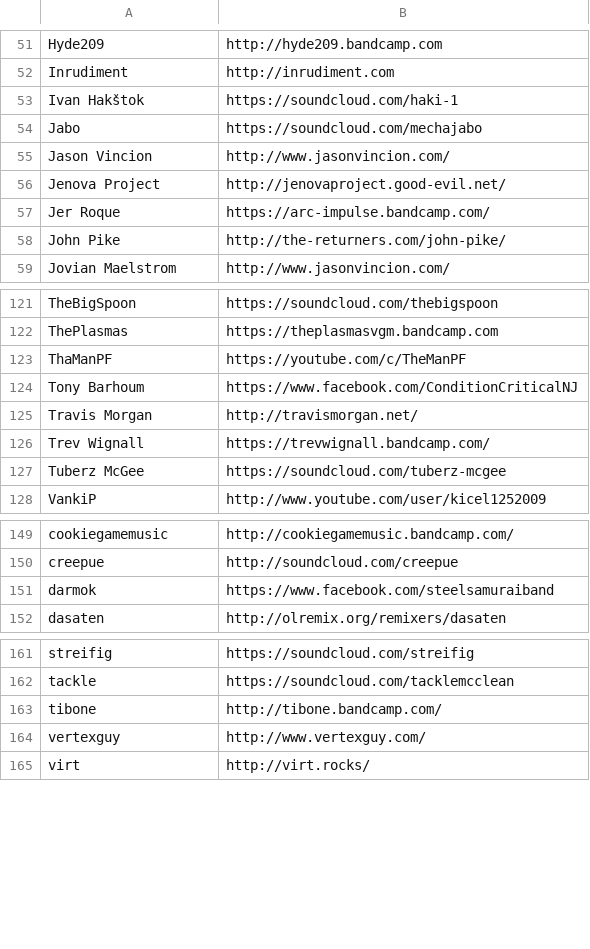
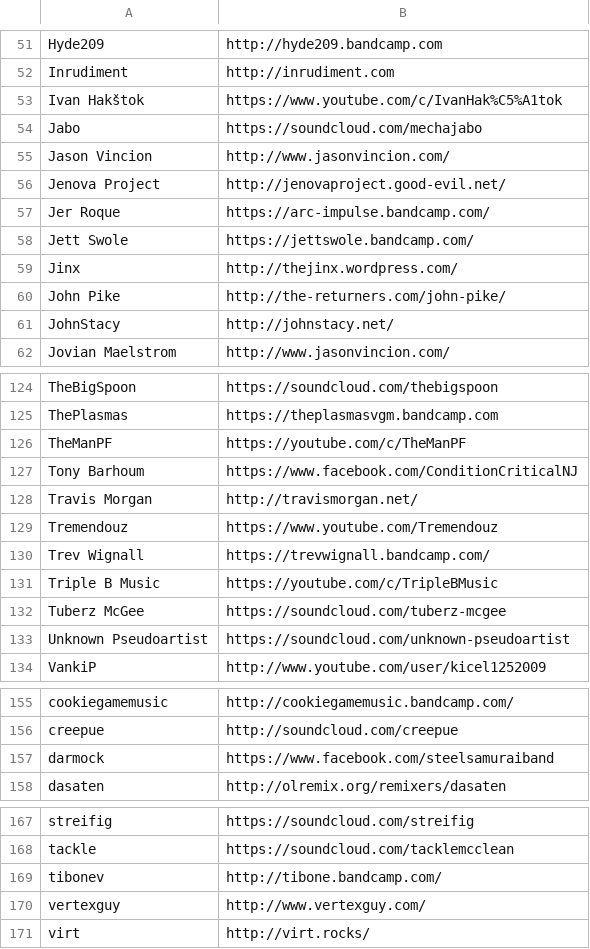
Before and after one commit to adamzap/dwelling-of-duels, a CSV file: artist-links.csv, drawn as a sheet; only a part is shown, gaps mark what is left out.

Commit message:
update artist-links.csv

```diff
--- a/artist-links.csv
+++ b/artist-links.csv
@@ -52,3 +52,3 @@ Hyde209, http://hyde209.bandcamp.com
 Inrudiment, http://inrudiment.com
-Ivan Hakštok, https://soundcloud.com/haki-1
+Ivan Hakštok, https://www.youtube.com/c/IvanHak%C5%A1tok
 Jabo, https://soundcloud.com/mechajabo
@@ -57,3 +57,6 @@ Jenova Project, http://jenovaproject.good-evil.net/
 Jer Roque, https://arc-impulse.bandcamp.com/
+Jett Swole, https://jettswole.bandcamp.com/
+Jinx, http://thejinx.wordpress.com/
 John Pike, http://the-returners.com/john-pike/
+JohnStacy, http://johnstacy.net/
 Jovian Maelstrom, http://www.jasonvincion.com/
@@ -122,7 +125,10 @@ TheBigSpoon, https://soundcloud.com/thebigspoon
 ThePlasmas, https://theplasmasvgm.bandcamp.com
-ThaManPF, https://youtube.com/c/TheManPF
+TheManPF, https://youtube.com/c/TheManPF
 Tony Barhoum, https://www.facebook.com/ConditionCriticalNJ
 Travis Morgan, http://travismorgan.net/
+Tremendouz, https://www.youtube.com/Tremendouz
 Trev Wignall, https://trevwignall.bandcamp.com/
+Triple B Music, https://youtube.com/c/TripleBMusic
 Tuberz McGee, https://soundcloud.com/tuberz-mcgee
+Unknown Pseudoartist, https://soundcloud.com/unknown-pseudoartist
 VankiP, http://www.youtube.com/user/kicel1252009
@@ -150,3 +156,3 @@ cookiegamemusic, http://cookiegamemusic.bandcamp.com/
 creepue, http://soundcloud.com/creepue
-darmok, https://www.facebook.com/steelsamuraiband
+darmock, https://www.facebook.com/steelsamuraiband
 dasaten, http://olremix.org/remixers/dasaten
@@ -162,3 +168,3 @@ streifig, https://soundcloud.com/streifig
 tackle, https://soundcloud.com/tacklemcclean
-tibone, http://tibone.bandcamp.com/
+tibonev, http://tibone.bandcamp.com/
 vertexguy, http://www.vertexguy.com/
```
